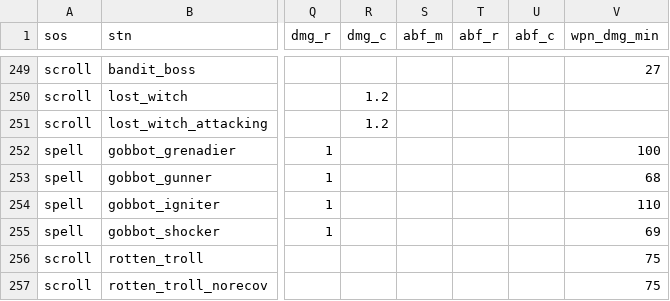
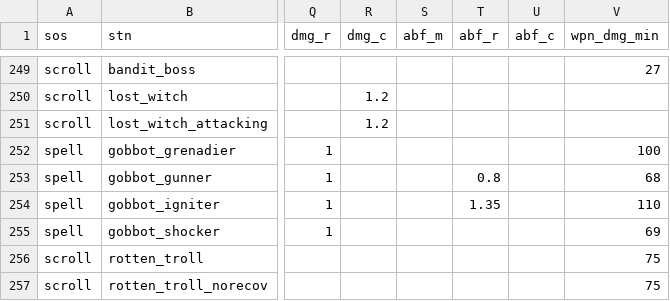
Before and after one commit to foerstj/sumcol, a CSV file: gaspy/jinja/sumcol/main/{{sos}}-summon-{{mc}}-{{ct}}-{{ft}}-{{v}}-{{stn}}.gas.csv, drawn as a sheet; only a part is shown, gaps mark what is left out; the diff names each change by its address in the sheet, - before the commit and + after, or states it on an @@ line.

Commit message:
Balance the Gobbot Gunner & Igniter directly via the creature! Scales perfectly, thanks Starfall

```diff
--- a/gaspy/jinja/sumcol/main/{{sos}}-summon-{{mc}}-{{ct}}-{{ft}}-{{v}}-{{stn}}.gas.csv
+++ b/gaspy/jinja/sumcol/main/{{sos}}-summon-{{mc}}-{{ct}}-{{ft}}-{{v}}-{{stn}}.gas.csv
-T253 (abf_r): (empty)
+T253 (abf_r): 0.8
-T254 (abf_r): (empty)
+T254 (abf_r): 1.35
```
Also changed, not shown: 4 other files.
